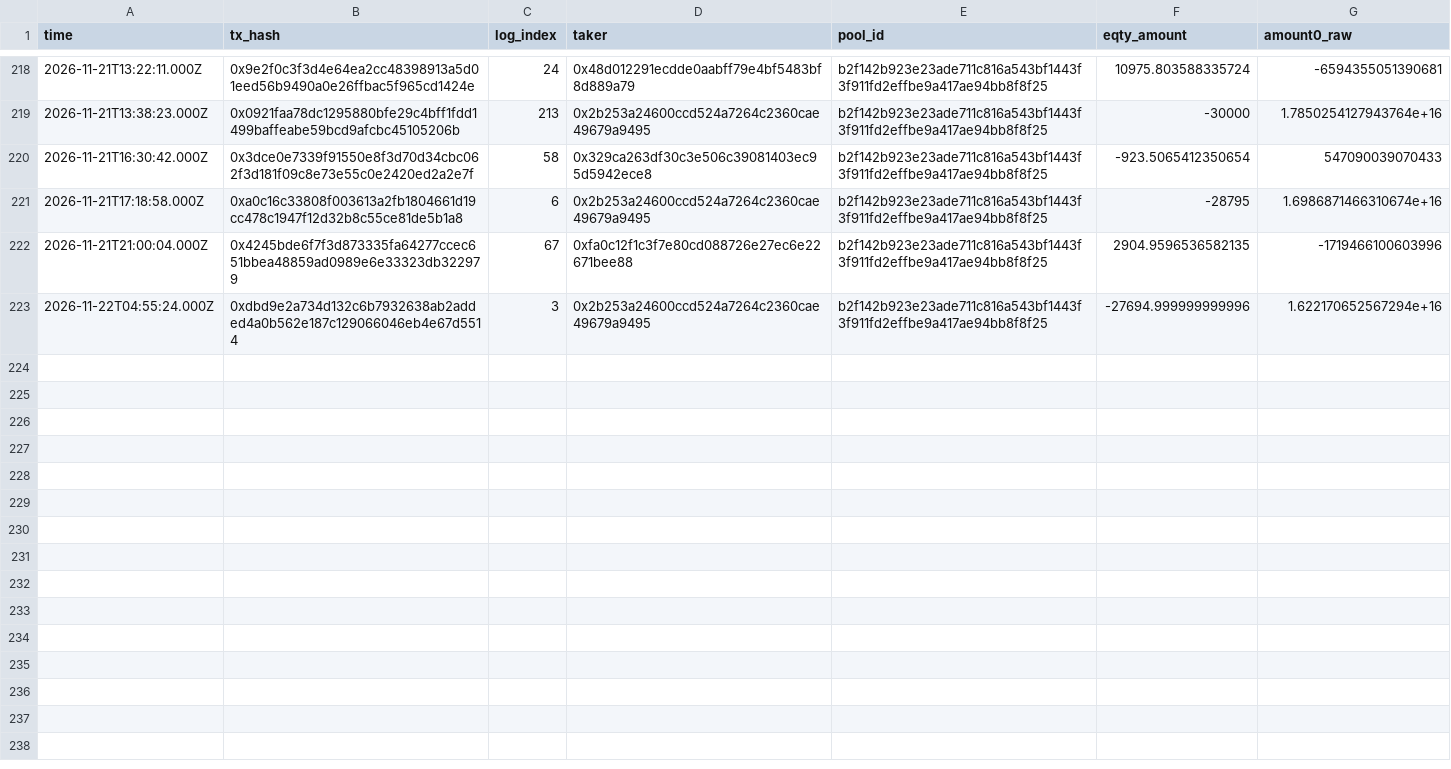
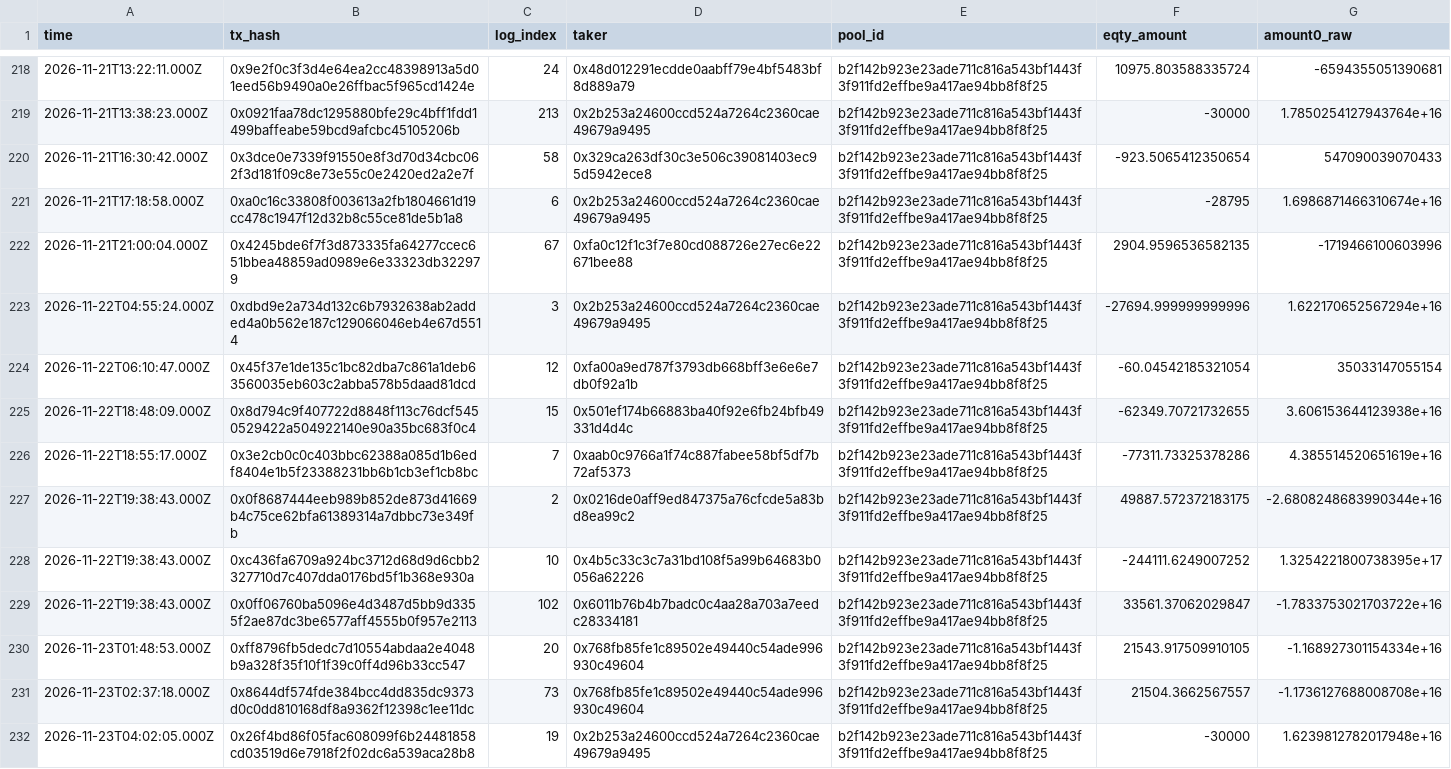
Before and after one commit to MDRX92/eqty-dashboard, a CSV file: data/swaps/2026-11.csv, drawn as a sheet; only a part is shown, gaps mark what is left out; the diff names each change by its address in the sheet, - before the commit and + after, or states it on an @@ line.

```diff
--- a/data/swaps/2026-11.csv
+++ b/data/swaps/2026-11.csv
+row 224: 2026-11-22T06:10:47.000Z | 0x45f37e1de135c1bc82dba7c861a1deb63560035eb603c2abba578b5daad81dcd | 12 | 0xfa00a9ed787f3793db668bff3e6e6e7db0f92a1b | b2f142b923e23ade711c816a543bf1443f3f911fd2effbe9a417ae94bb8f8f25 | -60.04542185321054 | 35033147055154
+row 225: 2026-11-22T18:48:09.000Z | 0x8d794c9f407722d8848f113c76dcf5450529422a504922140e90a35bc683f0c4 | 15 | 0x501ef174b66883ba40f92e6fb24bfb49331d4d4c | b2f142b923e23ade711c816a543bf1443f3f911fd2effbe9a417ae94bb8f8f25 | -62349.70721732655 | 3.606153644123938e+16
+row 226: 2026-11-22T18:55:17.000Z | 0x3e2cb0c0c403bbc62388a085d1b6edf8404e1b5f23388231bb6b1cb3ef1cb8bc | 7 | 0xaab0c9766a1f74c887fabee58bf5df7b72af5373 | b2f142b923e23ade711c816a543bf1443f3f911fd2effbe9a417ae94bb8f8f25 | -77311.73325378286 | 4.385514520651619e+16
+row 227: 2026-11-22T19:38:43.000Z | 0x0f8687444eeb989b852de873d41669b4c75ce62bfa61389314a7dbbc73e349fb | 2 | 0x0216de0aff9ed847375a76cfcde5a83bd8ea99c2 | b2f142b923e23ade711c816a543bf1443f3f911fd2effbe9a417ae94bb8f8f25 | 49887.572372183175 | -2.6808248683990344e+16
+row 228: 2026-11-22T19:38:43.000Z | 0xc436fa6709a924bc3712d68d9d6cbb2327710d7c407dda0176bd5f1b368e930a | 10 | 0x4b5c33c3c7a31bd108f5a99b64683b0056a62226 | b2f142b923e23ade711c816a543bf1443f3f911fd2effbe9a417ae94bb8f8f25 | -244111.6249007252 | 1.3254221800738395e+17
+row 229: 2026-11-22T19:38:43.000Z | 0x0ff06760ba5096e4d3487d5bb9d3355f2ae87dc3be6577aff4555b0f957e2113 | 102 | 0x6011b76b4b7badc0c4aa28a703a7eedc28334181 | b2f142b923e23ade711c816a543bf1443f3f911fd2effbe9a417ae94bb8f8f25 | 33561.37062029847 | -1.7833753021703722e+16
+row 230: 2026-11-23T01:48:53.000Z | 0xff8796fb5dedc7d10554abdaa2e4048b9a328f35f10f1f39c0ff4d96b33cc547 | 20 | 0x768fb85fe1c89502e49440c54ade996930c49604 | b2f142b923e23ade711c816a543bf1443f3f911fd2effbe9a417ae94bb8f8f25 | 21543.917509910105 | -1.168927301154334e+16
+row 231: 2026-11-23T02:37:18.000Z | 0x8644df574fde384bcc4dd835dc9373d0c0dd810168df8a9362f12398c1ee11dc | 73 | 0x768fb85fe1c89502e49440c54ade996930c49604 | b2f142b923e23ade711c816a543bf1443f3f911fd2effbe9a417ae94bb8f8f25 | 21504.3662567557 | -1.1736127688008708e+16
+row 232: 2026-11-23T04:02:05.000Z | 0x26f4bd86f05fac608099f6b24481858cd03519d6e7918f2f02dc6a539aca28b8 | 19 | 0x2b253a24600ccd524a7264c2360cae49679a9495 | b2f142b923e23ade711c816a543bf1443f3f911fd2effbe9a417ae94bb8f8f25 | -30000 | 1.6239812782017948e+16
```
Also changed, not shown: data/eth_usd.csv, 11 other files.
